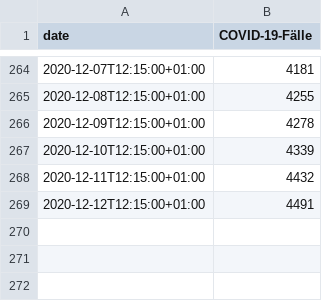
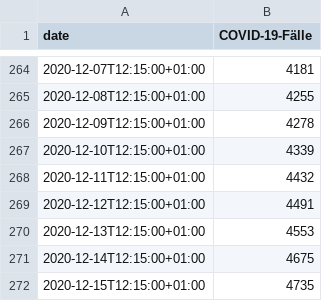
Before and after one commit to GarunWindtotem/Auswertung_Covid_19, a CSV file: data-WvhXR.csv, drawn as a sheet; only a part is shown, gaps mark what is left out.

```diff
--- a/data-WvhXR.csv
+++ b/data-WvhXR.csv
@@ -269 +269,4 @@
 2020-12-12T12:15:00+01:00,4491
+2020-12-13T12:15:00+01:00,4553
+2020-12-14T12:15:00+01:00,4675
+2020-12-15T12:15:00+01:00,4735
```
Also changed, not shown: 8 other files.
